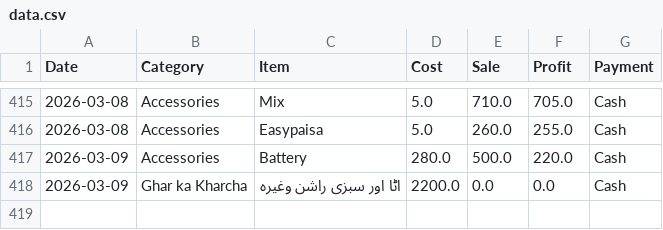
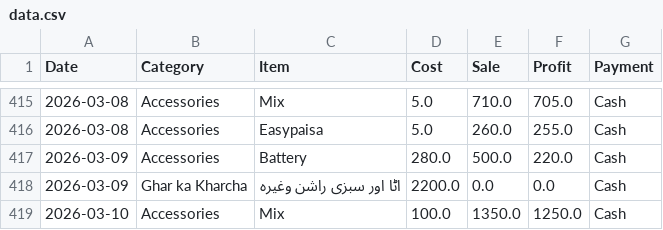
Before and after one commit to alihassankg2006-bit/ALI-MOBILE-COMMUNICATION-1, a CSV file: data.csv, drawn as a sheet; only a part is shown, gaps mark what is left out.

Commit message:
Added: Mix (Accessories)

```diff
--- a/data.csv
+++ b/data.csv
@@ -418 +418,2 @@ Date,Category,Item,Cost,Sale,Profit,Payment
 2026-03-09,Ghar ka Kharcha,اٹا اور سبزی راشن وغیرہ,2200.0,0.0,0.0,Cash
+2026-03-10,Accessories,Mix,100.0,1350.0,1250.0,Cash
```
